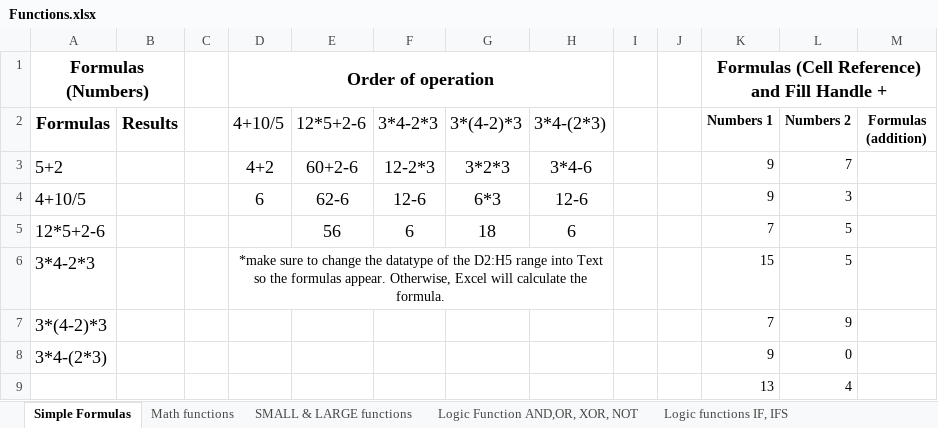
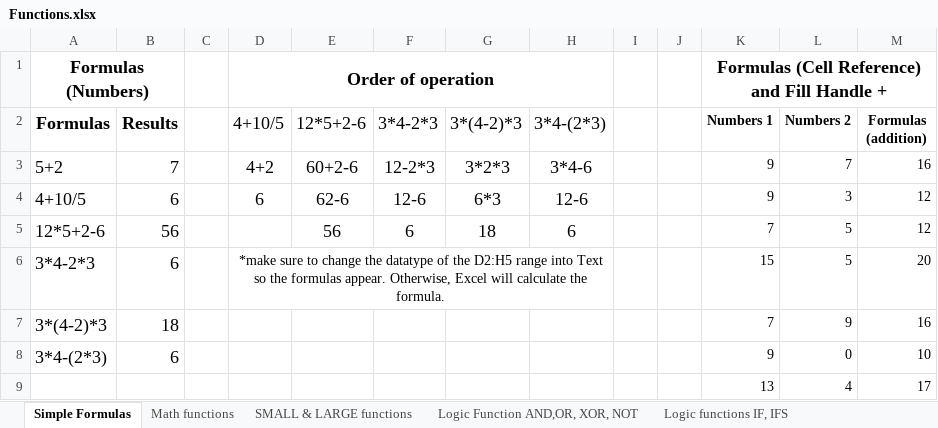
Before and after one commit to siddartha-10/Excel, an Excel workbook: Excel_bootcamp/Functions Datasets start files/Functions.xlsx, sheet Simple Formulas, drawn as a sheet; values as stored, in another font and other column widths than the file's, no borders; the diff names each change by its address in the sheet, - before the commit and + after, or states it on an @@ line.

```diff
--- a/Excel_bootcamp/Functions Datasets start files/Functions.xlsx (sheet Simple Formulas)
+++ b/Excel_bootcamp/Functions Datasets start files/Functions.xlsx (sheet Simple Formulas)
-B3 (Results): (empty)
+B3 (Results): 7
-M3 (Formulas (addition)): (empty)
+M3 (Formulas (addition)): 16
-B4 (Results): (empty)
+B4 (Results): 6
-M4:M5 (Formulas (addition)): (empty)
+M4:M5 (Formulas (addition)): 12
-B5 (Results): (empty)
+B5 (Results): 56
-B6 (Results): (empty)
+B6 (Results): 6
-M6 (Formulas (addition)): (empty)
+M6 (Formulas (addition)): 20
-B7 (Results): (empty)
+B7 (Results): 18
-M7 (Formulas (addition)): (empty)
+M7 (Formulas (addition)): 16
-B8 (Results): (empty)
+B8 (Results): 6
-M8 (Formulas (addition)): (empty)
+M8 (Formulas (addition)): 10
-M9 (Formulas (addition)): (empty)
+M9 (Formulas (addition)): 17
```
Also changed, not shown: sheet Math functions, sheet Logic functions IF, IFS, sheet Logic Function AND,OR, XOR, NOT, sheet SMALL & LARGE functions, formulas that keep their value, Excel_bootcamp/Functions Datasets start files/Flash Fill Names.xlsx, 8 other files.
